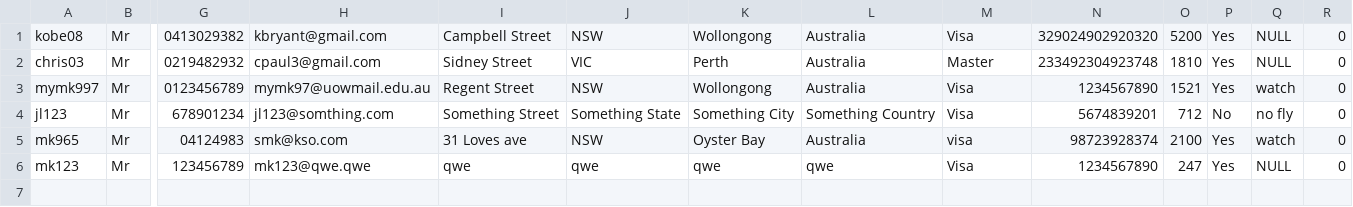
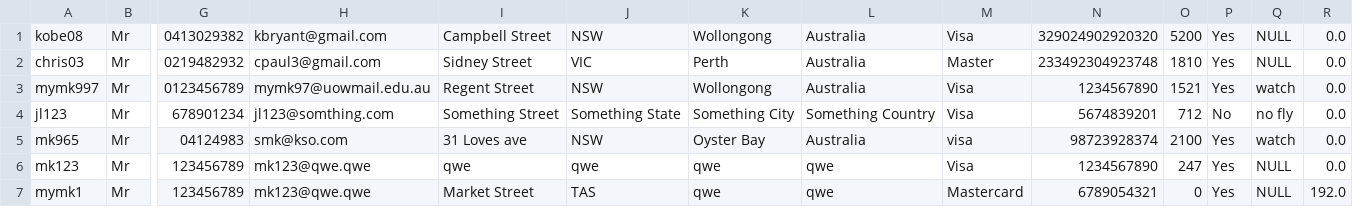
Before and after one commit to mKingUOW/222Project, a CSV file: 222_Project_Code/src/database/userDetail.csv, drawn as a sheet; only a part is shown, gaps mark what is left out; rows hold the shown columns only; the diff names each change by its address in the sheet, - before the commit and + after, or states it on an @@ line.

```diff
--- a/222_Project_Code/src/database/userDetail.csv
+++ b/222_Project_Code/src/database/userDetail.csv
-R1:R6: 0
+R1:R6: 0.0
+row 7: mymk1 | Mr | 123456789 | mk123@qwe.qwe | Market Street | TAS | qwe | qwe | Mastercard | 6789054321 | 0 | Yes | NULL | 192.0
```
Also changed, not shown: 222_Project_Code/src/database/flight-route-schedule.csv, 222_Project_Code/src/database/userAccount.csv, 28 other files.
